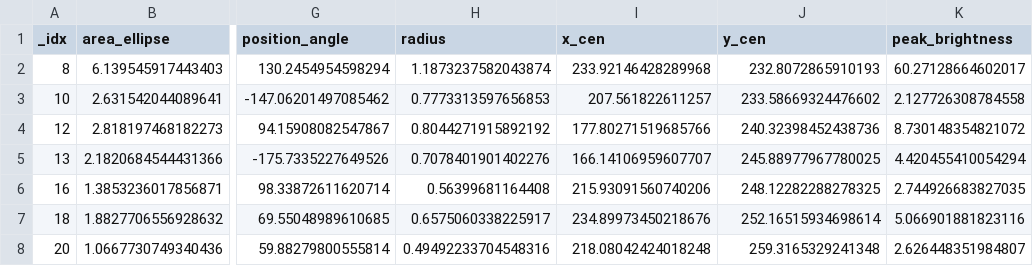
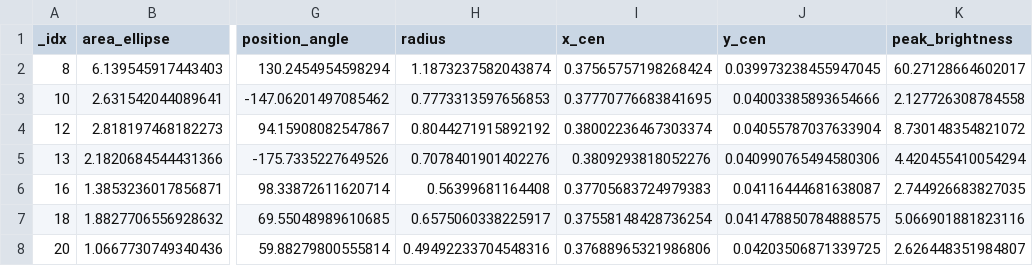
Before and after one commit to Parkerwise/Cloud-C, a CSV file: results/tables/CloudC-catalog.csv, drawn as a sheet; only a part is shown, gaps mark what is left out; the diff names each change by its address in the sheet, - before the commit and + after, or states it on an @@ line.

```diff
--- a/results/tables/CloudC-catalog.csv
+++ b/results/tables/CloudC-catalog.csv
-I2 (x_cen): 233.92146428289968
+I2 (x_cen): 0.37565757198268424
-J2 (y_cen): 232.8072865910193
+J2 (y_cen): 0.039973238455947045
-I3 (x_cen): 207.561822611257
+I3 (x_cen): 0.37770776683841695
-J3 (y_cen): 233.58669324476602
+J3 (y_cen): 0.04003385893654666
-I4 (x_cen): 177.80271519685766
+I4 (x_cen): 0.38002236467303374
-J4 (y_cen): 240.32398452438736
+J4 (y_cen): 0.04055787037633904
-I5 (x_cen): 166.14106959607707
+I5 (x_cen): 0.3809293818052276
-J5 (y_cen): 245.88977967780025
+J5 (y_cen): 0.040990765494580306
-I6 (x_cen): 215.93091560740206
+I6 (x_cen): 0.37705683724979383
-J6 (y_cen): 248.12282288278325
+J6 (y_cen): 0.04116444681638087
-I7 (x_cen): 234.89973450218676
+I7 (x_cen): 0.37558148428736254
-J7 (y_cen): 252.16515934698614
+J7 (y_cen): 0.041478850784888575
-I8 (x_cen): 218.08042424018248
+I8 (x_cen): 0.37688965321986806
-J8 (y_cen): 259.3165329241348
+J8 (y_cen): 0.04203506871339725
```
Also changed, not shown: 31 other files.
